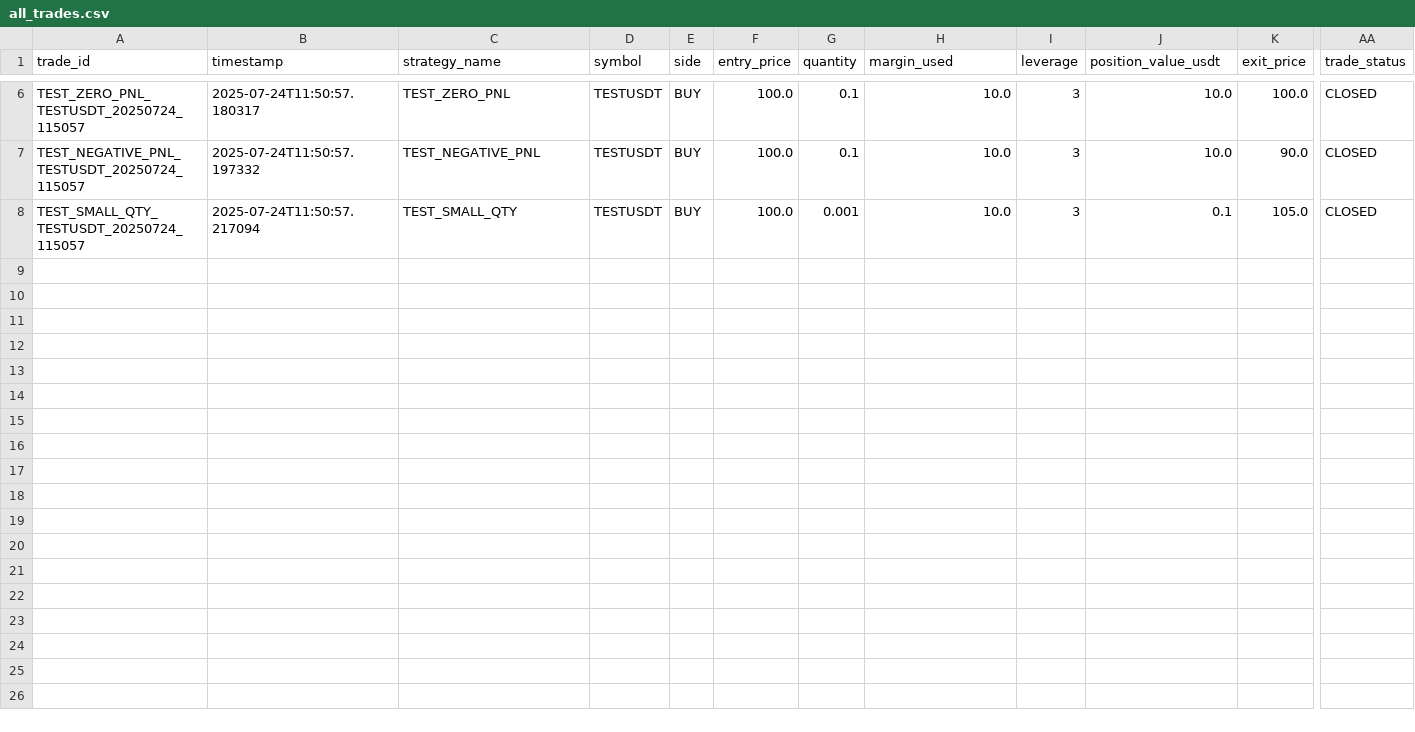
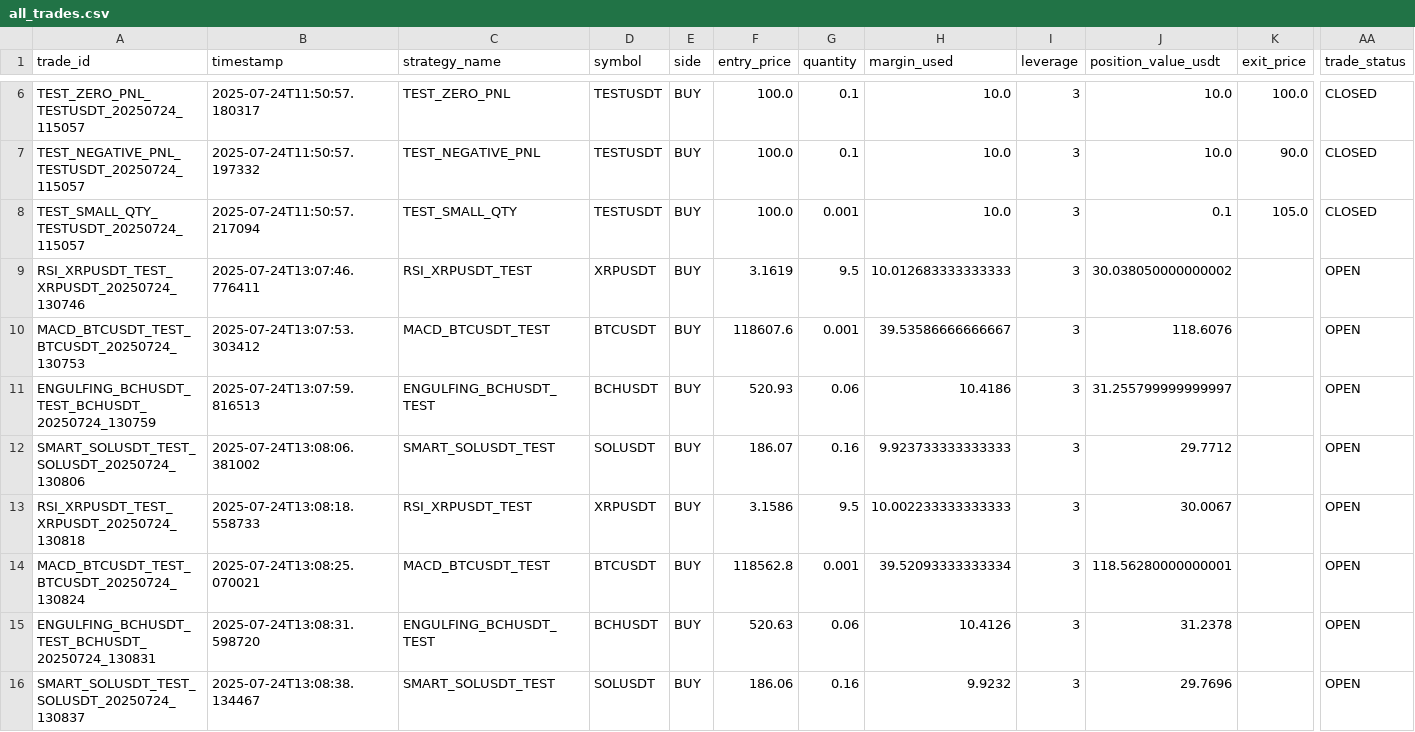
Before and after one commit to ghaisosman/replit-trading-bot, a CSV file: trading_data/trades/all_trades.csv, drawn as a sheet; only a part is shown, gaps mark what is left out; rows hold the shown columns only; the diff names each change by its address in the sheet, - before the commit and + after, or states it on an @@ line.

```diff
--- a/trading_data/trades/all_trades.csv
+++ b/trading_data/trades/all_trades.csv
+row 9: RSI_XRPUSDT_TEST_XRPUSDT_20250724_130746 | 2025-07-24T13:07:46.776411 | RSI_XRPUSDT_TEST | XRPUSDT | BUY | 3.1619 | 9.5 | 10.012683333333333 | 3 | 30.038050000000002 |  | OPEN
+row 10: MACD_BTCUSDT_TEST_BTCUSDT_20250724_130753 | 2025-07-24T13:07:53.303412 | MACD_BTCUSDT_TEST | BTCUSDT | BUY | 118607.6 | 0.001 | 39.53586666666667 | 3 | 118.6076 |  | OPEN
+row 11: ENGULFING_BCHUSDT_TEST_BCHUSDT_20250724_130759 | 2025-07-24T13:07:59.816513 | ENGULFING_BCHUSDT_TEST | BCHUSDT | BUY | 520.93 | 0.06 | 10.4186 | 3 | 31.255799999999997 |  | OPEN
+row 12: SMART_SOLUSDT_TEST_SOLUSDT_20250724_130806 | 2025-07-24T13:08:06.381002 | SMART_SOLUSDT_TEST | SOLUSDT | BUY | 186.07 | 0.16 | 9.923733333333333 | 3 | 29.7712 |  | OPEN
+row 13: RSI_XRPUSDT_TEST_XRPUSDT_20250724_130818 | 2025-07-24T13:08:18.558733 | RSI_XRPUSDT_TEST | XRPUSDT | BUY | 3.1586 | 9.5 | 10.002233333333333 | 3 | 30.0067 |  | OPEN
+row 14: MACD_BTCUSDT_TEST_BTCUSDT_20250724_130824 | 2025-07-24T13:08:25.070021 | MACD_BTCUSDT_TEST | BTCUSDT | BUY | 118562.8 | 0.001 | 39.52093333333334 | 3 | 118.56280000000001 |  | OPEN
+row 15: ENGULFING_BCHUSDT_TEST_BCHUSDT_20250724_130831 | 2025-07-24T13:08:31.598720 | ENGULFING_BCHUSDT_TEST | BCHUSDT | BUY | 520.63 | 0.06 | 10.4126 | 3 | 31.2378 |  | OPEN
+row 16: SMART_SOLUSDT_TEST_SOLUSDT_20250724_130837 | 2025-07-24T13:08:38.134467 | SMART_SOLUSDT_TEST | SOLUSDT | BUY | 186.06 | 0.16 | 9.9232 | 3 | 29.7696 |  | OPEN
```
Also changed, not shown: 2 other files.
